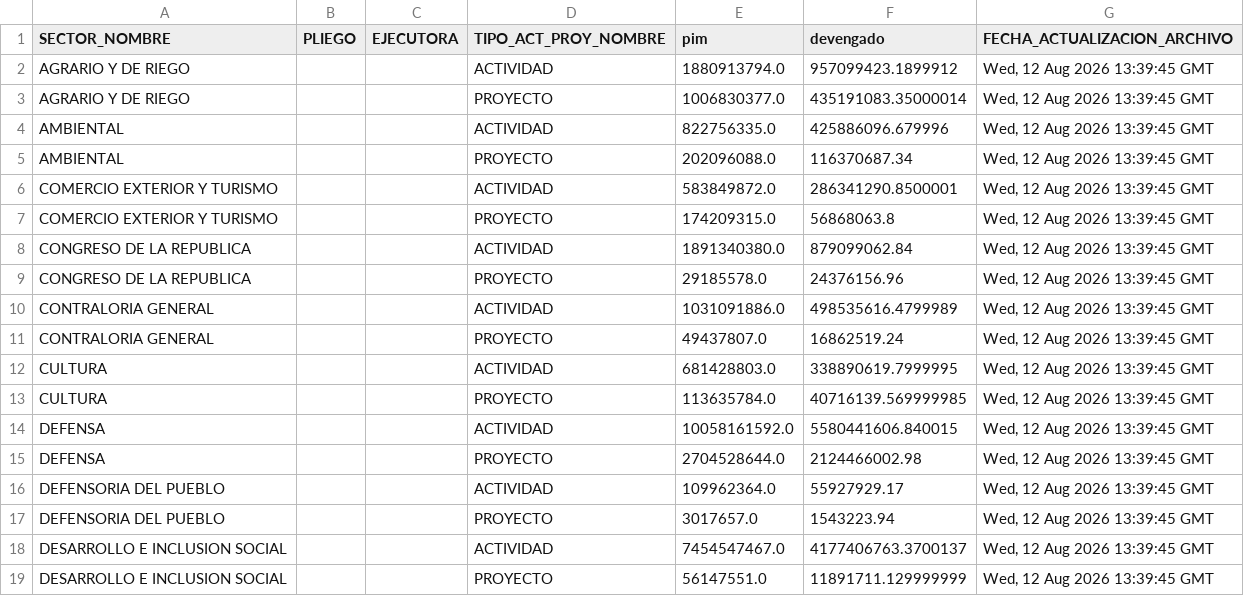
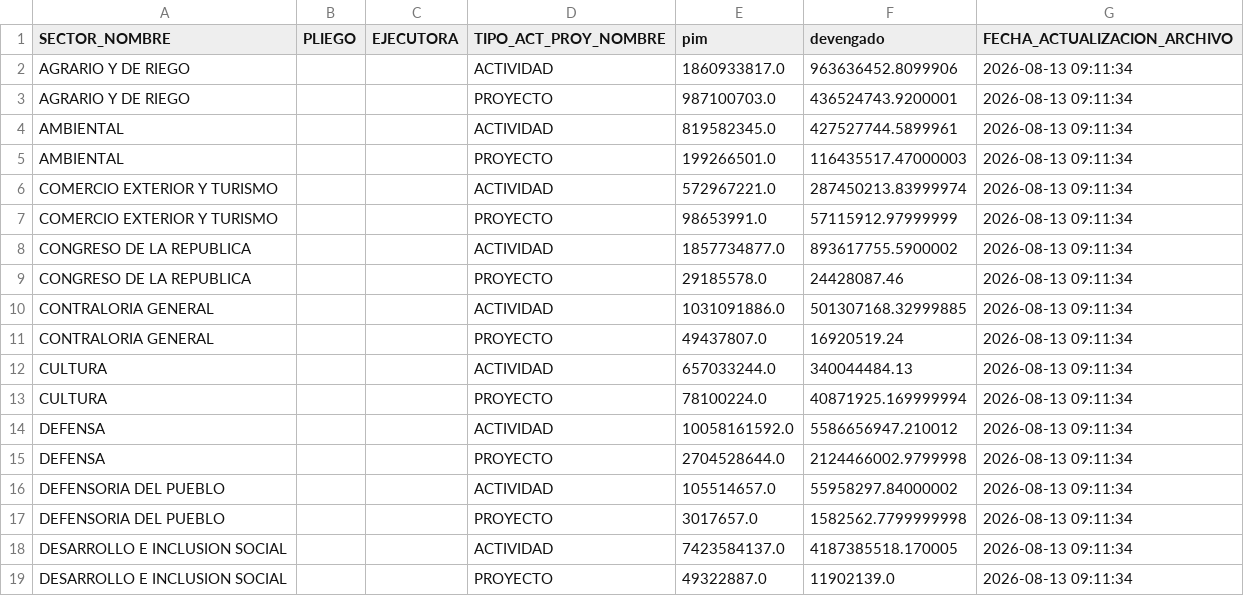
Before and after one commit to WaaRyuk/mef-gasto-diario-minem, a CSV file: output/energia_minas_resumen.csv, drawn as a sheet; only a part is shown; the diff covers the shown part only.

```diff
--- a/output/energia_minas_resumen.csv
+++ b/output/energia_minas_resumen.csv
@@ -1,19 +1,19 @@
 SECTOR_NOMBRE,PLIEGO,EJECUTORA,TIPO_ACT_PROY_NOMBRE,pim,devengado,FECHA_ACTUALIZACION_ARCHIVO
-AGRARIO Y DE RIEGO,,,ACTIVIDAD,1880913794.0,957099423.1899912,"Wed, 12 Aug 2026 13:39:45 GMT"
-AGRARIO Y DE RIEGO,,,PROYECTO,1006830377.0,435191083.35000014,"Wed, 12 Aug 2026 13:39:45 GMT"
-AMBIENTAL,,,ACTIVIDAD,822756335.0,425886096.679996,"Wed, 12 Aug 2026 13:39:45 GMT"
-AMBIENTAL,,,PROYECTO,202096088.0,116370687.34,"Wed, 12 Aug 2026 13:39:45 GMT"
-COMERCIO EXTERIOR Y TURISMO,,,ACTIVIDAD,583849872.0,286341290.8500001,"Wed, 12 Aug 2026 13:39:45 GMT"
-COMERCIO EXTERIOR Y TURISMO,,,PROYECTO,174209315.0,56868063.8,"Wed, 12 Aug 2026 13:39:45 GMT"
-CONGRESO DE LA REPUBLICA,,,ACTIVIDAD,1891340380.0,879099062.84,"Wed, 12 Aug 2026 13:39:45 GMT"
-CONGRESO DE LA REPUBLICA,,,PROYECTO,29185578.0,24376156.96,"Wed, 12 Aug 2026 13:39:45 GMT"
-CONTRALORIA GENERAL,,,ACTIVIDAD,1031091886.0,498535616.4799989,"Wed, 12 Aug 2026 13:39:45 GMT"
-CONTRALORIA GENERAL,,,PROYECTO,49437807.0,16862519.24,"Wed, 12 Aug 2026 13:39:45 GMT"
-CULTURA,,,ACTIVIDAD,681428803.0,338890619.7999995,"Wed, 12 Aug 2026 13:39:45 GMT"
-CULTURA,,,PROYECTO,113635784.0,40716139.569999985,"Wed, 12 Aug 2026 13:39:45 GMT"
-DEFENSA,,,ACTIVIDAD,10058161592.0,5580441606.840015,"Wed, 12 Aug 2026 13:39:45 GMT"
-DEFENSA,,,PROYECTO,2704528644.0,2124466002.98,"Wed, 12 Aug 2026 13:39:45 GMT"
-DEFENSORIA DEL PUEBLO,,,ACTIVIDAD,109962364.0,55927929.17,"Wed, 12 Aug 2026 13:39:45 GMT"
-DEFENSORIA DEL PUEBLO,,,PROYECTO,3017657.0,1543223.94,"Wed, 12 Aug 2026 13:39:45 GMT"
-DESARROLLO E INCLUSION SOCIAL,,,ACTIVIDAD,7454547467.0,4177406763.3700137,"Wed, 12 Aug 2026 13:39:45 GMT"
-DESARROLLO E INCLUSION SOCIAL,,,PROYECTO,56147551.0,11891711.129999999,"Wed, 12 Aug 2026 13:39:45 GMT"
+AGRARIO Y DE RIEGO,,,ACTIVIDAD,1860933817.0,963636452.8099906,2026-08-13 09:11:34
+AGRARIO Y DE RIEGO,,,PROYECTO,987100703.0,436524743.9200001,2026-08-13 09:11:34
+AMBIENTAL,,,ACTIVIDAD,819582345.0,427527744.5899961,2026-08-13 09:11:34
+AMBIENTAL,,,PROYECTO,199266501.0,116435517.47000003,2026-08-13 09:11:34
+COMERCIO EXTERIOR Y TURISMO,,,ACTIVIDAD,572967221.0,287450213.83999974,2026-08-13 09:11:34
+COMERCIO EXTERIOR Y TURISMO,,,PROYECTO,98653991.0,57115912.97999999,2026-08-13 09:11:34
+CONGRESO DE LA REPUBLICA,,,ACTIVIDAD,1857734877.0,893617755.5900002,2026-08-13 09:11:34
+CONGRESO DE LA REPUBLICA,,,PROYECTO,29185578.0,24428087.46,2026-08-13 09:11:34
+CONTRALORIA GENERAL,,,ACTIVIDAD,1031091886.0,501307168.32999885,2026-08-13 09:11:34
+CONTRALORIA GENERAL,,,PROYECTO,49437807.0,16920519.24,2026-08-13 09:11:34
+CULTURA,,,ACTIVIDAD,657033244.0,340044484.13,2026-08-13 09:11:34
+CULTURA,,,PROYECTO,78100224.0,40871925.169999994,2026-08-13 09:11:34
+DEFENSA,,,ACTIVIDAD,10058161592.0,5586656947.210012,2026-08-13 09:11:34
+DEFENSA,,,PROYECTO,2704528644.0,2124466002.9799998,2026-08-13 09:11:34
+DEFENSORIA DEL PUEBLO,,,ACTIVIDAD,105514657.0,55958297.84000002,2026-08-13 09:11:34
+DEFENSORIA DEL PUEBLO,,,PROYECTO,3017657.0,1582562.7799999998,2026-08-13 09:11:34
+DESARROLLO E INCLUSION SOCIAL,,,ACTIVIDAD,7423584137.0,4187385518.170005,2026-08-13 09:11:34
+DESARROLLO E INCLUSION SOCIAL,,,PROYECTO,49322887.0,11902139.0,2026-08-13 09:11:34
```
Also changed, not shown: 103 edited cells elsewhere in this file.
